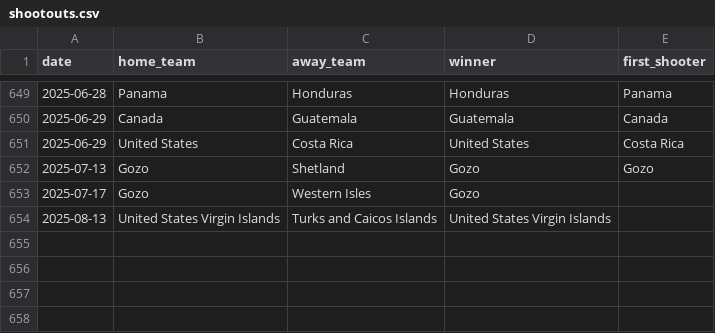
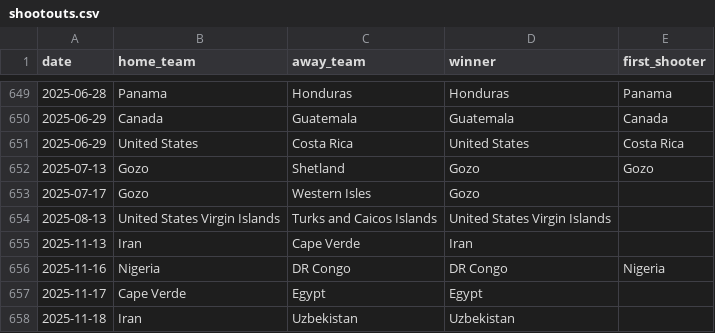
Before and after one commit to martj42/international_results, a CSV file: shootouts.csv, drawn as a sheet; only a part is shown, gaps mark what is left out.

Commit message:
update

```diff
--- a/shootouts.csv
+++ b/shootouts.csv
@@ -654 +654,5 @@ date,home_team,away_team,winner,first_shooter
 2025-08-13,United States Virgin Islands,Turks and Caicos Islands,United States Virgin Islands,
+2025-11-13,Iran,Cape Verde,Iran,
+2025-11-16,Nigeria,DR Congo,DR Congo,Nigeria
+2025-11-17,Cape Verde,Egypt,Egypt,
+2025-11-18,Iran,Uzbekistan,Uzbekistan,
```
